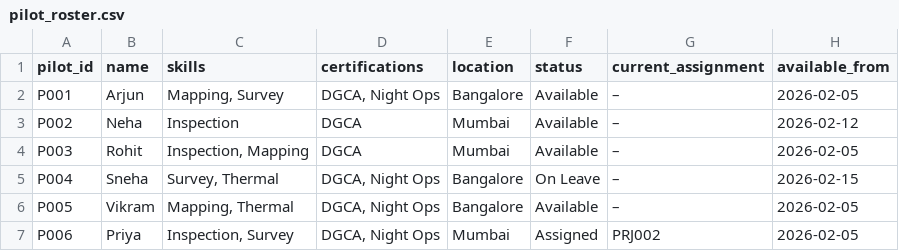
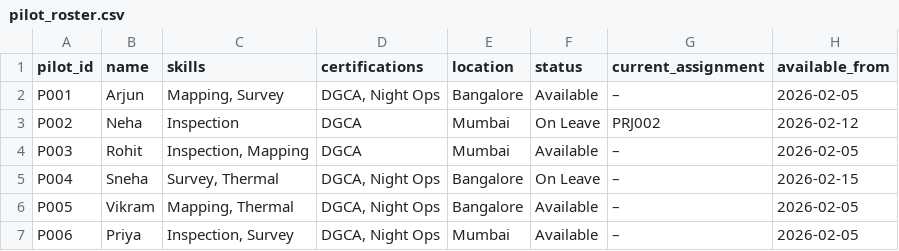
Before and after one commit to THManoj/skylark_drones-assignment, a CSV file: pilot_roster.csv, drawn as a sheet.

Commit message:
Fix conflict detection for On Leave pilots + add urgent mission check

```diff
--- a/pilot_roster.csv
+++ b/pilot_roster.csv
@@ -2,3 +2,3 @@ pilot_id,name,skills,certifications,location,status,current_assignment,available
 P001,Arjun,"Mapping, Survey","DGCA, Night Ops",Bangalore,Available,–,2026-02-05
-P002,Neha,Inspection,DGCA,Mumbai,Available,–,2026-02-12
+P002,Neha,Inspection,DGCA,Mumbai,On Leave,PRJ002,2026-02-12
 P003,Rohit,"Inspection, Mapping",DGCA,Mumbai,Available,–,2026-02-05
@@ -6,2 +6,2 @@ P004,Sneha,"Survey, Thermal","DGCA, Night Ops",Bangalore,On Leave,–,2026-02-15
 P005,Vikram,"Mapping, Thermal","DGCA, Night Ops",Bangalore,Available,–,2026-02-05
-P006,Priya,"Inspection, Survey","DGCA, Night Ops",Mumbai,Assigned,PRJ002,2026-02-05
+P006,Priya,"Inspection, Survey","DGCA, Night Ops",Mumbai,Available,–,2026-02-05
```
Also changed, not shown: 1 other file.
